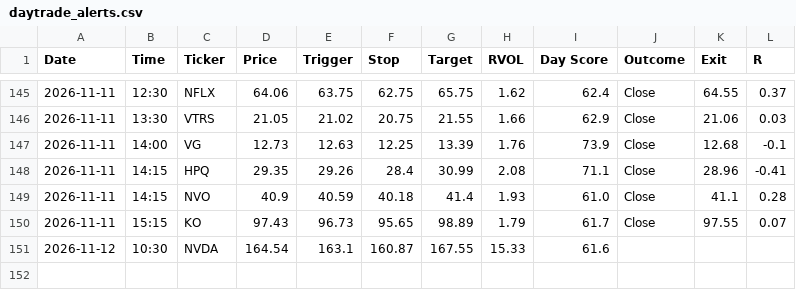
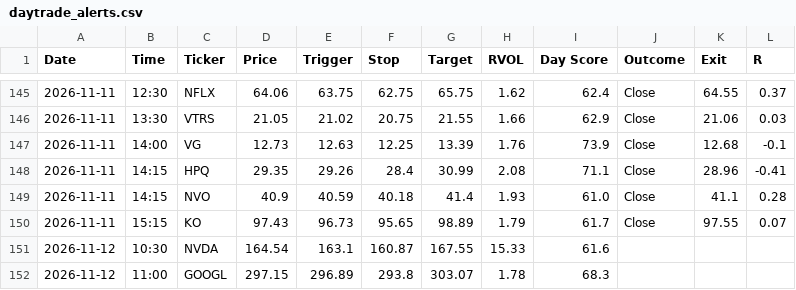
Before and after one commit to wolfmanex/trading-dashboard, a CSV file: daytrade_alerts.csv, drawn as a sheet; only a part is shown, gaps mark what is left out.

```diff
--- a/daytrade_alerts.csv
+++ b/daytrade_alerts.csv
@@ -151 +151,2 @@ Date,Time,Ticker,Price,Trigger,Stop,Target,RVOL,Day Score,Outcome,Exit,R
 2026-11-12,10:30,NVDA,164.54,163.1,160.87,167.55,15.33,61.6,,,
+2026-11-12,11:00,GOOGL,297.15,296.89,293.8,303.07,1.78,68.3,,,
```
